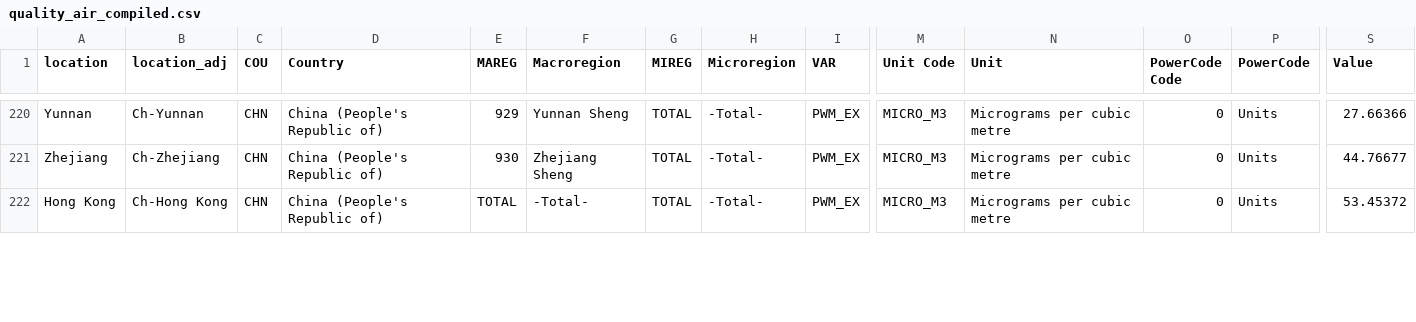
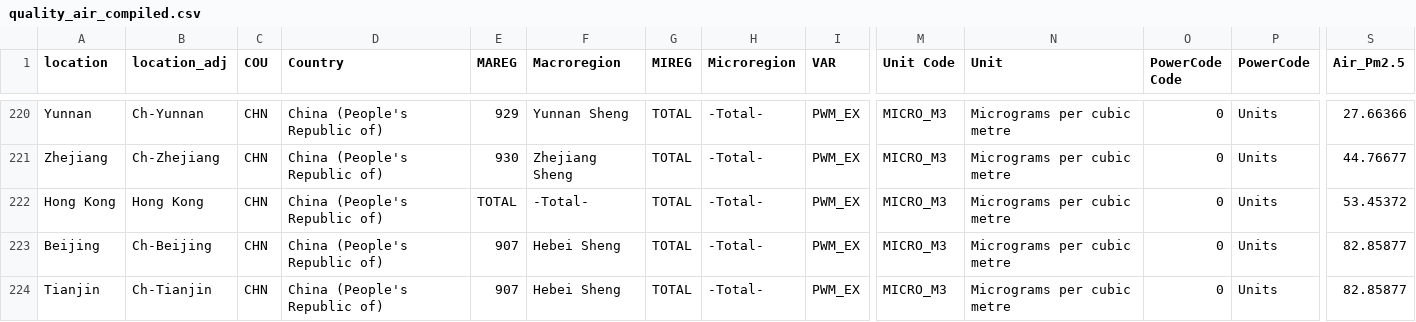
Before and after one commit to juliocrn94/CoronaVirus_ML, a CSV file: Data/quality_air_compiled.csv, drawn as a sheet; only a part is shown, gaps mark what is left out; rows hold the shown columns only; the diff covers the shown part only; the diff names each change by its address in the sheet, - before the commit and + after, or states it on an @@ line.

```diff
--- a/Data/quality_air_compiled.csv
+++ b/Data/quality_air_compiled.csv
-S1: Value
+S1: Air_Pm2.5
-B222 (location_adj): Ch-Hong Kong
+B222 (location_adj): Hong Kong
+row 223: Beijing | Ch-Beijing | CHN | China (People's Republic of) | 907 | Hebei Sheng | TOTAL | -Total- | PWM_EX | MICRO_M3 | Micrograms per cubic metre | 0 | Units | 82.85877
+row 224: Tianjin | Ch-Tianjin | CHN | China (People's Republic of) | 907 | Hebei Sheng | TOTAL | -Total- | PWM_EX | MICRO_M3 | Micrograms per cubic metre | 0 | Units | 82.85877
```
Also changed, not shown: 1 added row and 8 edited cells elsewhere in this file, Data/compiled_metrics.csv, final_2.csv, 2 other files.
